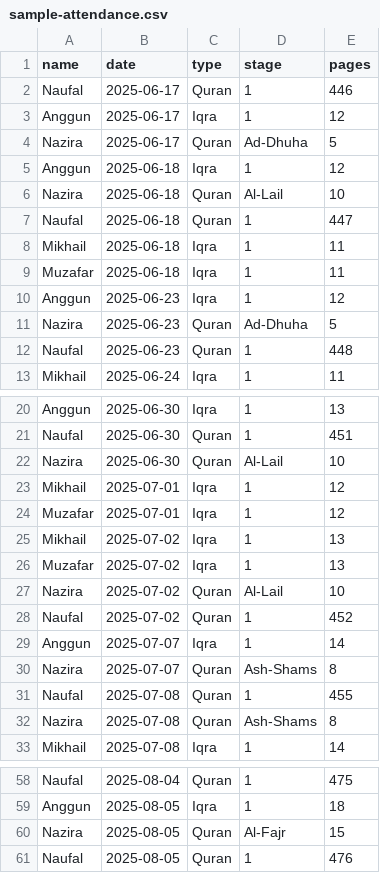
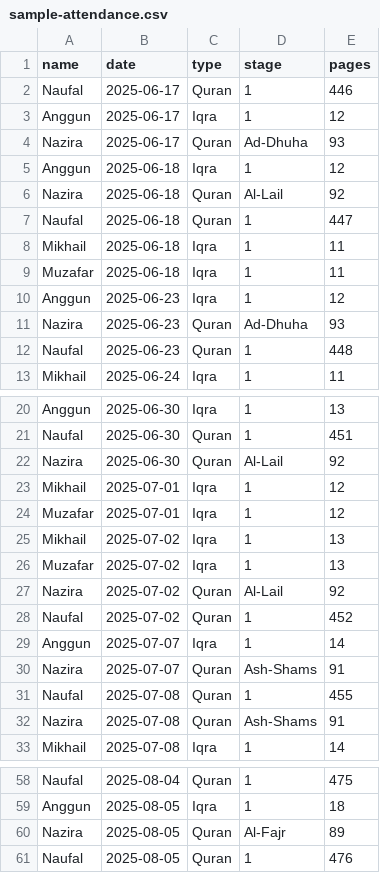
Before and after one commit to yasir0722/kelas-ngaji-albiruni, a CSV file: docs/sample-attendance.csv, drawn as a sheet; only a part is shown, gaps mark what is left out; the diff covers the shown part only.

```diff
--- a/docs/sample-attendance.csv
+++ b/docs/sample-attendance.csv
@@ -3,5 +3,5 @@ Naufal,2025-06-17,Quran,1,446
 Anggun,2025-06-17,Iqra,1,12
-Nazira,2025-06-17,Quran,Ad-Dhuha,5
+Nazira,2025-06-17,Quran,Ad-Dhuha,93
 Anggun,2025-06-18,Iqra,1,12
-Nazira,2025-06-18,Quran,Al-Lail,10
+Nazira,2025-06-18,Quran,Al-Lail,92
 Naufal,2025-06-18,Quran,1,447
@@ -10,3 +10,3 @@ Muzafar,2025-06-18,Iqra,1,11
 Anggun,2025-06-23,Iqra,1,12
-Nazira,2025-06-23,Quran,Ad-Dhuha,5
+Nazira,2025-06-23,Quran,Ad-Dhuha,93
 Naufal,2025-06-23,Quran,1,448
@@ -21,3 +21,3 @@ Anggun,2025-06-30,Iqra,1,13
 Naufal,2025-06-30,Quran,1,451
-Nazira,2025-06-30,Quran,Al-Lail,10
+Nazira,2025-06-30,Quran,Al-Lail,92
 Mikhail,2025-07-01,Iqra,1,12
@@ -26,8 +26,8 @@ Mikhail,2025-07-02,Iqra,1,13
 Muzafar,2025-07-02,Iqra,1,13
-Nazira,2025-07-02,Quran,Al-Lail,10
+Nazira,2025-07-02,Quran,Al-Lail,92
 Naufal,2025-07-02,Quran,1,452
 Anggun,2025-07-07,Iqra,1,14
-Nazira,2025-07-07,Quran,Ash-Shams,8
+Nazira,2025-07-07,Quran,Ash-Shams,91
 Naufal,2025-07-08,Quran,1,455
-Nazira,2025-07-08,Quran,Ash-Shams,8
+Nazira,2025-07-08,Quran,Ash-Shams,91
 Mikhail,2025-07-08,Iqra,1,14
@@ -59,3 +59,3 @@ Naufal,2025-08-04,Quran,1,475
 Anggun,2025-08-05,Iqra,1,18
-Nazira,2025-08-05,Quran,Al-Fajr,15
+Nazira,2025-08-05,Quran,Al-Fajr,89
 Naufal,2025-08-05,Quran,1,476
```
Also changed, not shown: 5 edited cells elsewhere in this file, public/sample-attendance.csv, 2 other files.
